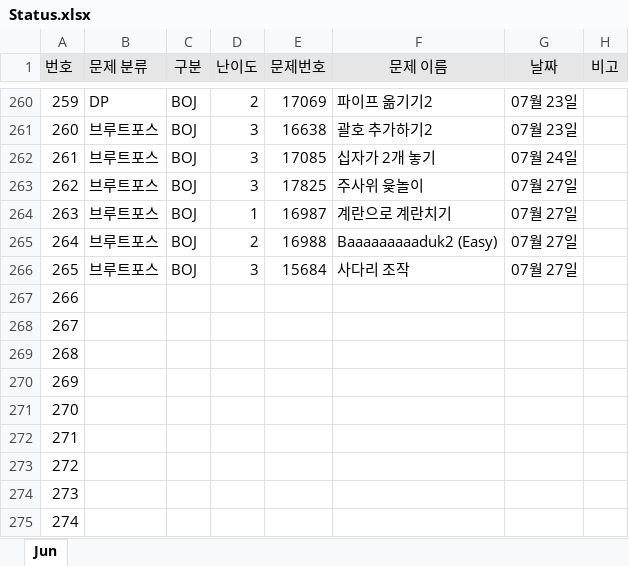
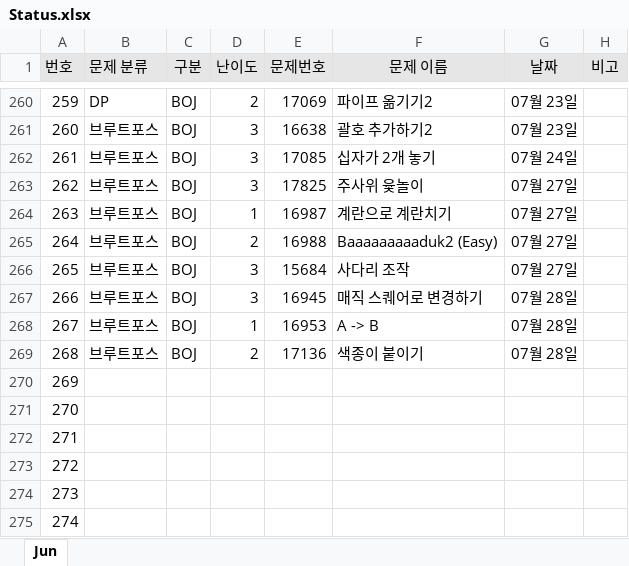
Before and after one commit to JunHeon-Ch/GC_Algorithm_Study, an Excel workbook: junheon/Status.xlsx, sheet Jun, drawn as a sheet; only a part is shown, gaps mark what is left out; values as stored, in another font and other column widths than the file's, no borders; the diff names each change by its address in the sheet, - before the commit and + after, or states it on an @@ line.

Commit message:
status

```diff
--- a/junheon/Status.xlsx (sheet Jun)
+++ b/junheon/Status.xlsx (sheet Jun)
-B267:B269 (문제 분류): (empty)
+B267:B269 (문제 분류): 브루트포스
-C267:C269 (구분): (empty)
+C267:C269 (구분): BOJ
-D267 (난이도): (empty)
+D267 (난이도): 3
-E267 (문제번호): (empty)
+E267 (문제번호): 16945
-F267 (문제 이름): (empty)
+F267 (문제 이름): 매직 스퀘어로 변경하기
-G267:G269 (날짜): (empty)
+G267:G269 (날짜): 07월 28일
-D268 (난이도): (empty)
+D268 (난이도): 1
-E268 (문제번호): (empty)
+E268 (문제번호): 16953
-F268 (문제 이름): (empty)
+F268 (문제 이름): A -> B
-D269 (난이도): (empty)
+D269 (난이도): 2
-E269 (문제번호): (empty)
+E269 (문제번호): 17136
-F269 (문제 이름): (empty)
+F269 (문제 이름): 색종이 붙이기
```
